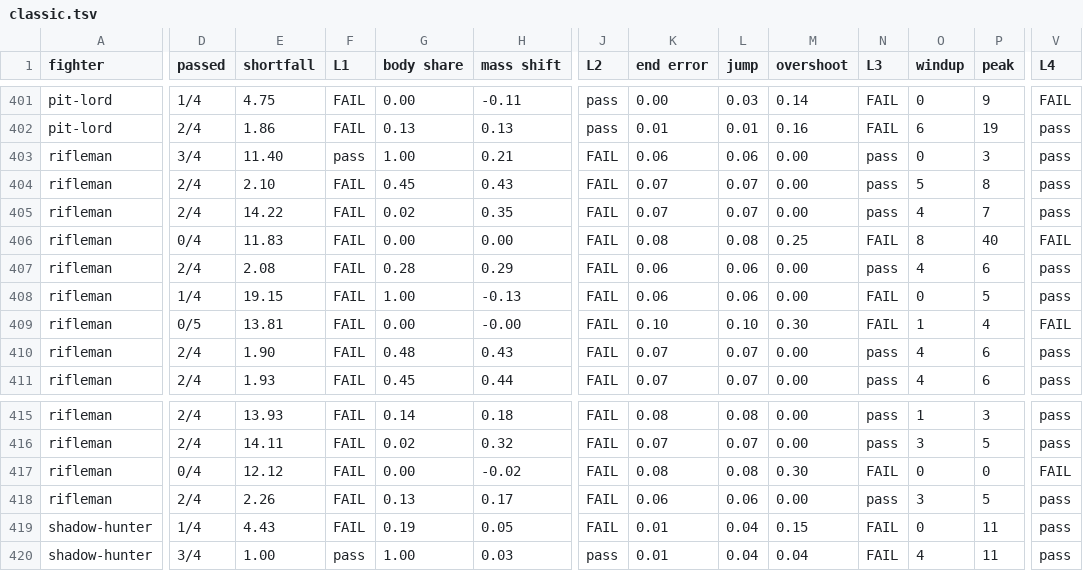
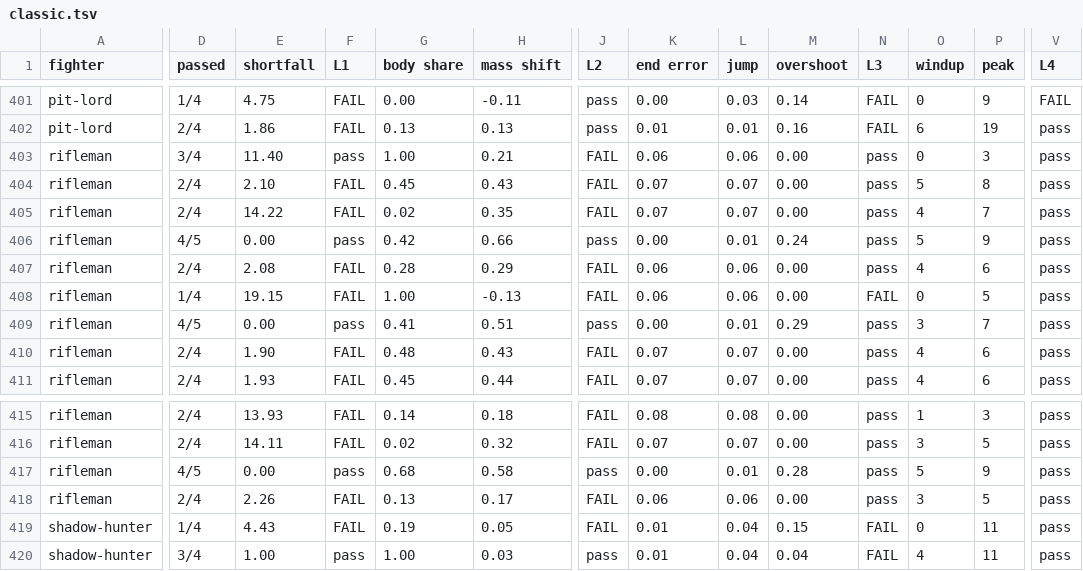
Before and after one commit to tompassarelli/smashcraft, a TSV file: tools/move-data/anim-score/classic.tsv, drawn as a sheet; only a part is shown, gaps mark what is left out; removed rows and columns are numbered as before the commit, all else as after; rows hold the shown columns only; the diff covers the shown part only; the diff names each change by its address in the sheet, - before the commit and + after, or states it on an @@ line.

```diff
--- a/tools/move-data/anim-score/classic.tsv
+++ b/tools/move-data/anim-score/classic.tsv
-D406 (passed): 0/4
+D406 (passed): 4/5
-E406 (shortfall): 11.83
+E406 (shortfall): 0.00
-F406 (L1): FAIL
+F406 (L1): pass
-G406 (body share): 0.00
+G406 (body share): 0.42
-H406 (mass shift): 0.00
+H406 (mass shift): 0.66
-J406 (L2): FAIL
+J406 (L2): pass
-K406 (end error): 0.08
+K406 (end error): 0.00
-L406 (jump): 0.08
+L406 (jump): 0.01
-M406 (overshoot): 0.25
+M406 (overshoot): 0.24
-N406 (L3): FAIL
+N406 (L3): pass
-O406 (windup): 8
+O406 (windup): 5
-P406 (peak): 40
+P406 (peak): 9
-V406 (L4): FAIL
+V406 (L4): pass
-D409 (passed): 0/5
+D409 (passed): 4/5
-E409 (shortfall): 13.81
+E409 (shortfall): 0.00
-F409 (L1): FAIL
+F409 (L1): pass
-G409 (body share): 0.00
+G409 (body share): 0.41
-H409 (mass shift): -0.00
+H409 (mass shift): 0.51
-J409 (L2): FAIL
+J409 (L2): pass
-K409 (end error): 0.10
+K409 (end error): 0.00
-L409 (jump): 0.10
+L409 (jump): 0.01
-M409 (overshoot): 0.30
+M409 (overshoot): 0.29
-N409 (L3): FAIL
+N409 (L3): pass
-O409 (windup): 1
+O409 (windup): 3
-P409 (peak): 4
+P409 (peak): 7
-V409 (L4): FAIL
+V409 (L4): pass
-row 417: rifleman | 0/4 | 12.12 | FAIL | 0.00 | -0.02 | FAIL | 0.08 | 0.08 | 0.30 | FAIL | 0 | 0 | FAIL
+row 417: rifleman | 4/5 | 0.00 | pass | 0.68 | 0.58 | pass | 0.00 | 0.01 | 0.28 | pass | 5 | 9 | pass
```
Also changed, not shown: 24 edited cells elsewhere in this file, tools/move-data/anim-score/definitive.tsv, 14 other files.
